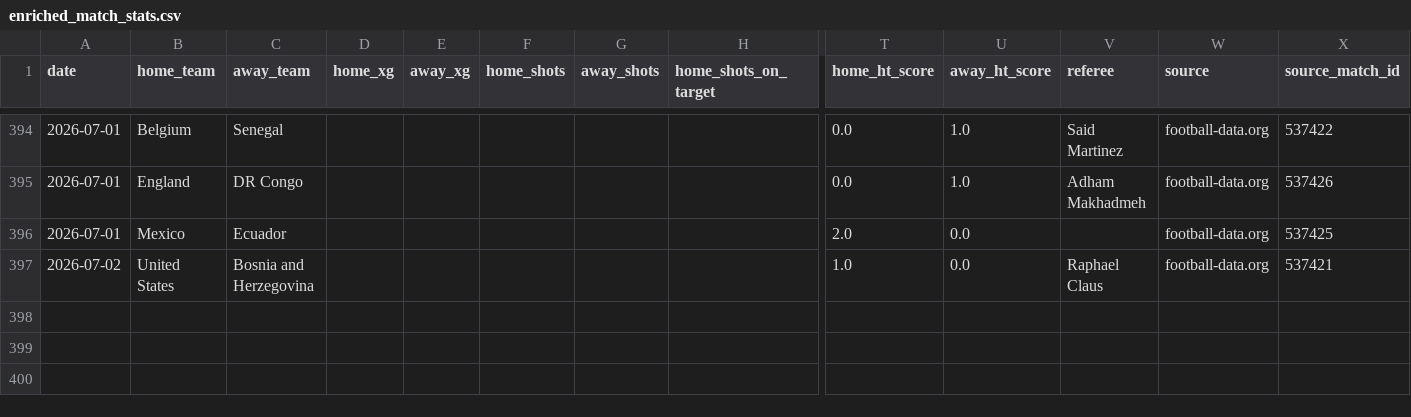
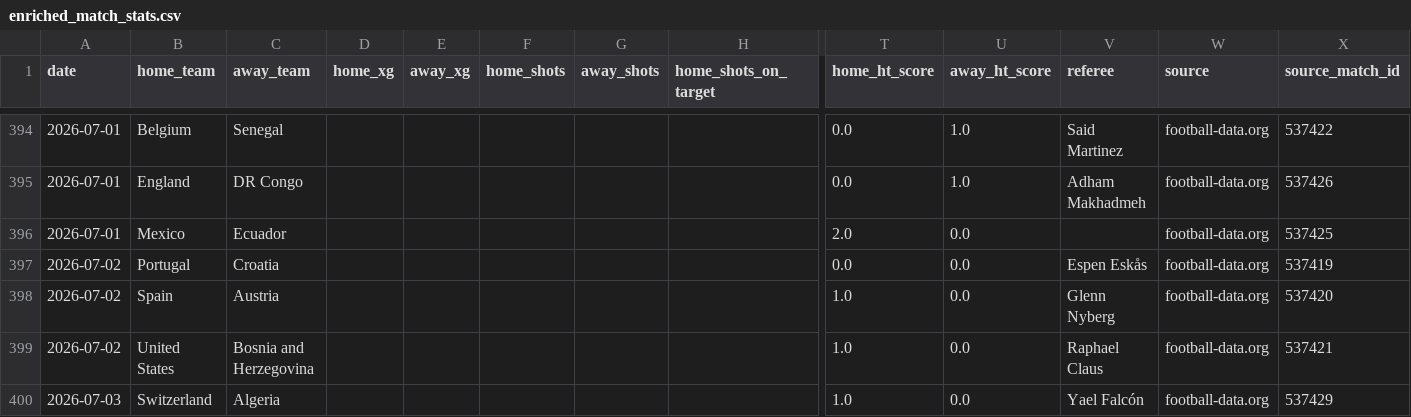
Before and after one commit to egoq-football/football_predictor_beginner, a CSV file: data/enriched_match_stats.csv, drawn as a sheet; only a part is shown, gaps mark what is left out; rows hold the shown columns only; the diff names each change by its address in the sheet, - before the commit and + after, or states it on an @@ line.

```diff
--- a/data/enriched_match_stats.csv
+++ b/data/enriched_match_stats.csv
+row 397: 2026-07-02 | Portugal | Croatia |  |  |  |  |  | 0.0 | 0.0 | Espen Eskås | football-data.org | 537419
+row 398: 2026-07-02 | Spain | Austria |  |  |  |  |  | 1.0 | 0.0 | Glenn Nyberg | football-data.org | 537420
+row 400: 2026-07-03 | Switzerland | Algeria |  |  |  |  |  | 1.0 | 0.0 | Yael Falcón | football-data.org | 537429
```
Also changed, not shown: data/fifa_rankings_current.csv, data/world_cup_2026_fixtures.csv, 3 other files.
